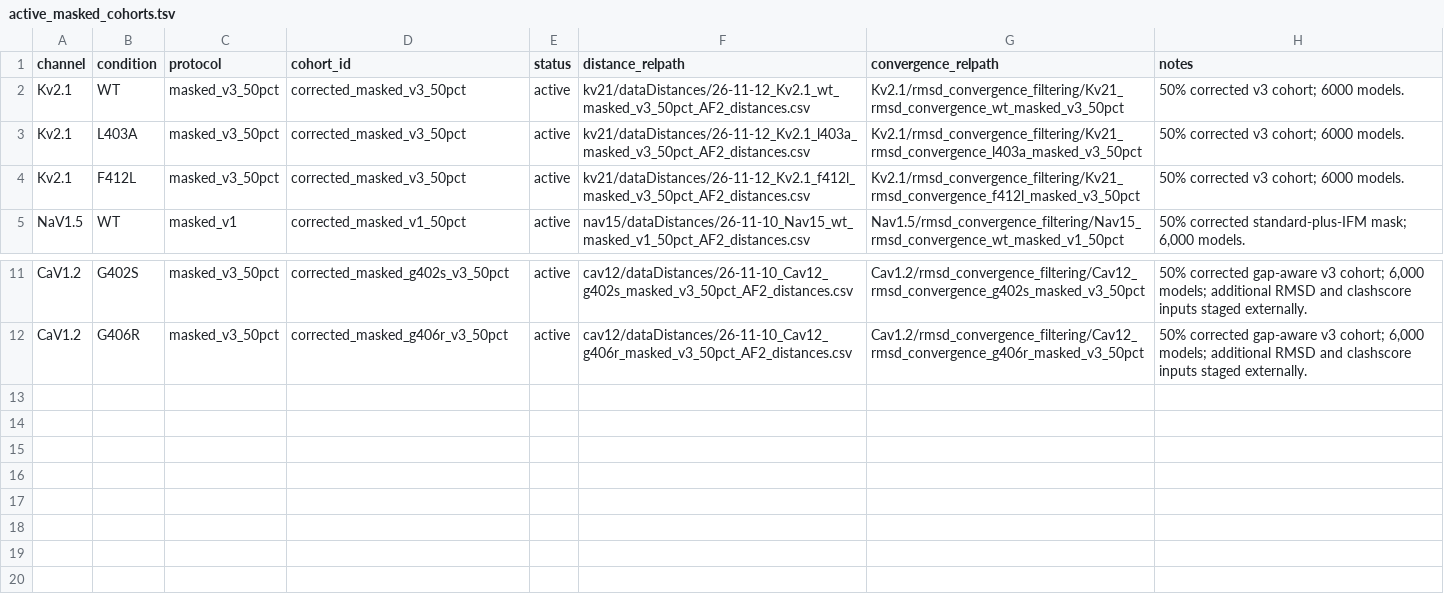
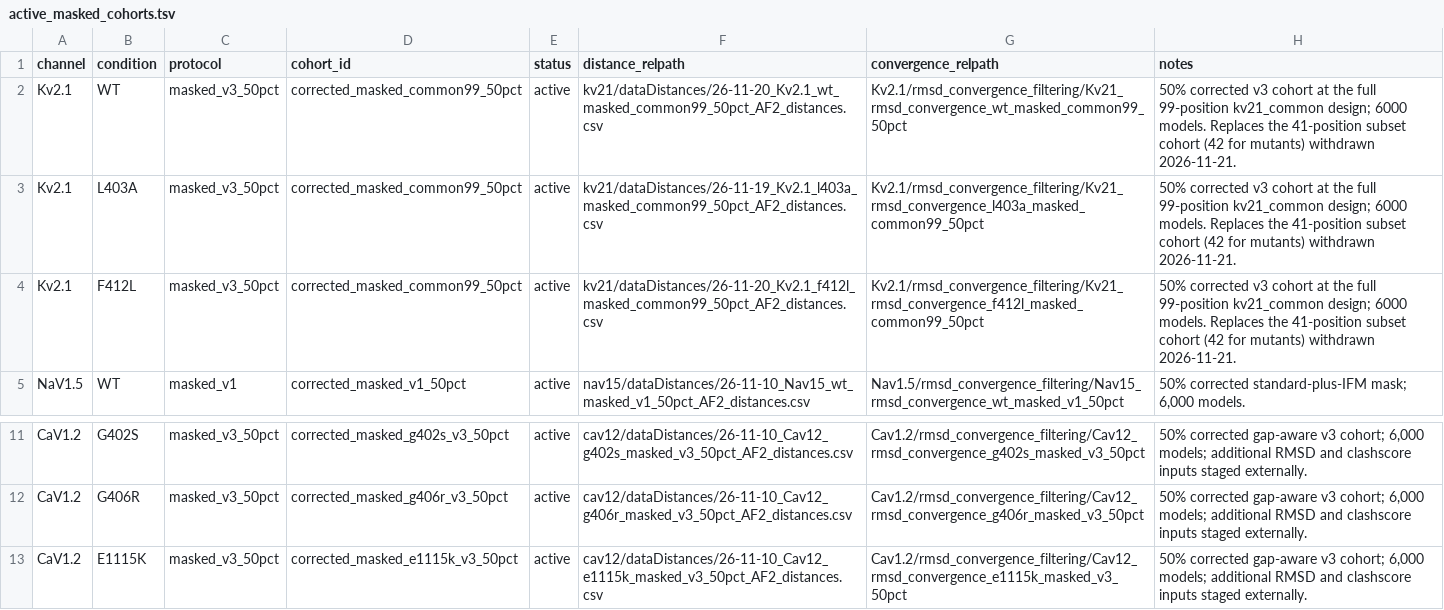
Before and after one commit to adrishg/vgic_mutants, a TSV file: analysis/active_masked_cohorts.tsv, drawn as a sheet; only a part is shown, gaps mark what is left out.

Commit message:
Point the registries at the 99-position Kv2.1 cohorts
The 50% masked ensembles we had been analyzing were built from a
41-position subset of the registered 99-position kv21_common design (42
for the mutants, which added their mutated position at 100%). The
replacement run has now finished for all three backgrounds, so both
cohort registries now name it: 26-11-20 for WT and F412L, 26-11-19 for
L403A, under masked_common99_50pct.

I checked the identification against the per-A3M audit JSON rather than
the filenames. The withdrawn cohorts mask exactly the 41 positions the
registry recorded and cover 4 of the 48 positions in the 370-417
pore-helix/S6 block; the replacements mask 99 positions that match the
registered design position for position, with full 48/48 pore coverage.
Each mutated position falls inside the design, so the mutants total 99
rather than 100 and MASK_REGISTRY now gives one size instead of two.

The Kv2.1 interface-QC builder named its six input bases literally,
which only worked while one masked cohort was ever current. Rather than
rewrite that script, a new driver beside it reads the masked bases from
the registry and reuses it for the filtering itself.

Also adds the Cav1.2 E1115K row, which was missing although E1115K is
part of the 50% set and its tables are on Hive.

```diff
--- a/analysis/active_masked_cohorts.tsv
+++ b/analysis/active_masked_cohorts.tsv
@@ -1,5 +1,5 @@
 channel	condition	protocol	cohort_id	status	distance_relpath	convergence_relpath	notes
-Kv2.1	WT	masked_v3_50pct	corrected_masked_v3_50pct	active	kv21/dataDistances/26-11-12_Kv2.1_wt_masked_v3_50pct_AF2_distances.csv	Kv2.1/rmsd_convergence_filtering/Kv21_rmsd_convergence_wt_masked_v3_50pct	50% corrected v3 cohort; 6000 models.
-Kv2.1	L403A	masked_v3_50pct	corrected_masked_v3_50pct	active	kv21/dataDistances/26-11-12_Kv2.1_l403a_masked_v3_50pct_AF2_distances.csv	Kv2.1/rmsd_convergence_filtering/Kv21_rmsd_convergence_l403a_masked_v3_50pct	50% corrected v3 cohort; 6000 models.
-Kv2.1	F412L	masked_v3_50pct	corrected_masked_v3_50pct	active	kv21/dataDistances/26-11-12_Kv2.1_f412l_masked_v3_50pct_AF2_distances.csv	Kv2.1/rmsd_convergence_filtering/Kv21_rmsd_convergence_f412l_masked_v3_50pct	50% corrected v3 cohort; 6000 models.
+Kv2.1	WT	masked_v3_50pct	corrected_masked_common99_50pct	active	kv21/dataDistances/26-11-20_Kv2.1_wt_masked_common99_50pct_AF2_distances.csv	Kv2.1/rmsd_convergence_filtering/Kv21_rmsd_convergence_wt_masked_common99_50pct	50% corrected v3 cohort at the full 99-position kv21_common design; 6000 models. Replaces the 41-position subset cohort (42 for mutants) withdrawn 2026-11-21.
+Kv2.1	L403A	masked_v3_50pct	corrected_masked_common99_50pct	active	kv21/dataDistances/26-11-19_Kv2.1_l403a_masked_common99_50pct_AF2_distances.csv	Kv2.1/rmsd_convergence_filtering/Kv21_rmsd_convergence_l403a_masked_common99_50pct	50% corrected v3 cohort at the full 99-position kv21_common design; 6000 models. Replaces the 41-position subset cohort (42 for mutants) withdrawn 2026-11-21.
+Kv2.1	F412L	masked_v3_50pct	corrected_masked_common99_50pct	active	kv21/dataDistances/26-11-20_Kv2.1_f412l_masked_common99_50pct_AF2_distances.csv	Kv2.1/rmsd_convergence_filtering/Kv21_rmsd_convergence_f412l_masked_common99_50pct	50% corrected v3 cohort at the full 99-position kv21_common design; 6000 models. Replaces the 41-position subset cohort (42 for mutants) withdrawn 2026-11-21.
 NaV1.5	WT	masked_v1	corrected_masked_v1_50pct	active	nav15/dataDistances/26-11-10_Nav15_wt_masked_v1_50pct_AF2_distances.csv	Nav1.5/rmsd_convergence_filtering/Nav15_rmsd_convergence_wt_masked_v1_50pct	50% corrected standard-plus-IFM mask; 6,000 models.
@@ -12 +12,2 @@ CaV1.2	G402S	masked_v3_50pct	corrected_masked_g402s_v3_50pct	active	cav12/dataDi
 CaV1.2	G406R	masked_v3_50pct	corrected_masked_g406r_v3_50pct	active	cav12/dataDistances/26-11-10_Cav12_g406r_masked_v3_50pct_AF2_distances.csv	Cav1.2/rmsd_convergence_filtering/Cav12_rmsd_convergence_g406r_masked_v3_50pct	50% corrected gap-aware v3 cohort; 6,000 models; additional RMSD and clashscore inputs staged externally.
+CaV1.2	E1115K	masked_v3_50pct	corrected_masked_e1115k_v3_50pct	active	cav12/dataDistances/26-11-10_Cav12_e1115k_masked_v3_50pct_AF2_distances.csv	Cav1.2/rmsd_convergence_filtering/Cav12_rmsd_convergence_e1115k_masked_v3_50pct	50% corrected gap-aware v3 cohort; 6,000 models; additional RMSD and clashscore inputs staged externally.
```
Also changed, not shown: analysis/kv21_active_masked_cohort.tsv, docs/MASK_REGISTRY.tsv, 2 other files.
